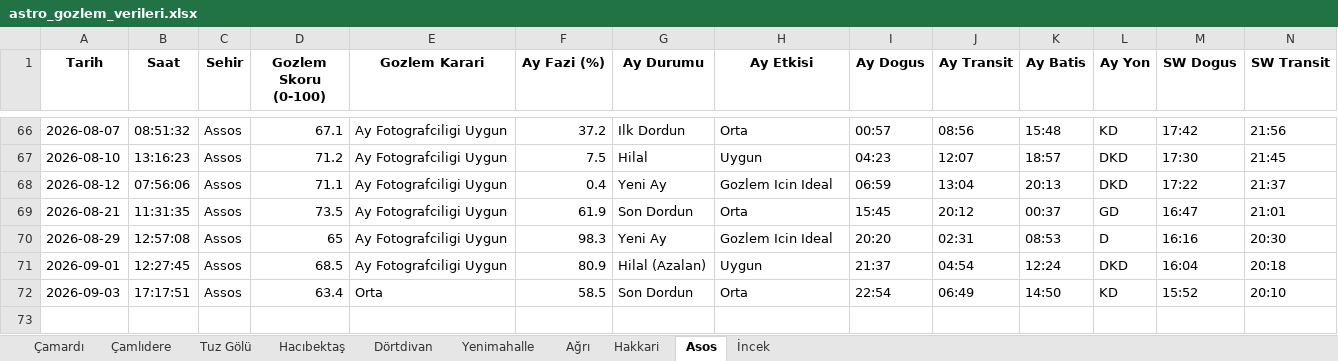
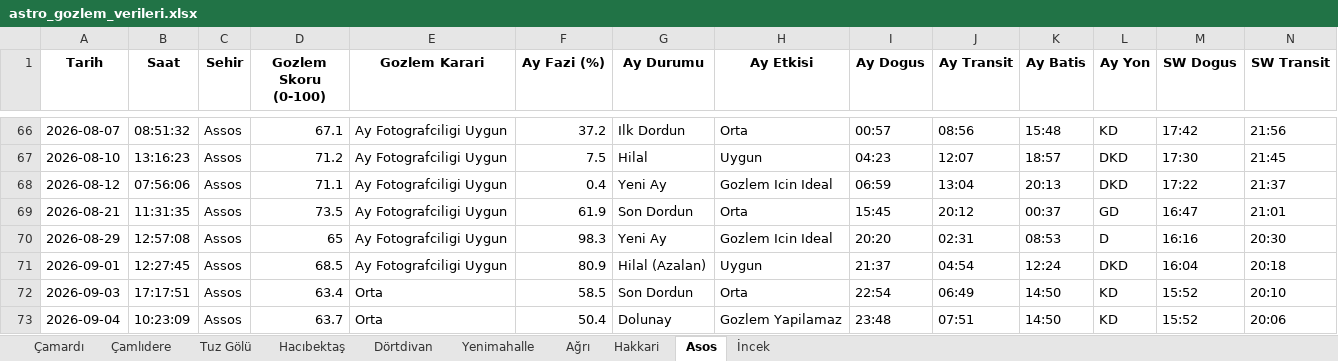
Before and after one commit to muhdogan-max/astro-gozlem, an Excel workbook: HavaTakip/astro_gozlem_verileri.xlsx, sheet Asos, drawn as a sheet; only a part is shown, gaps mark what is left out; values as stored, in another font and other column widths than the file's, no borders; rows hold the shown columns only; the diff names each change by its address in the sheet, - before the commit and + after, or states it on an @@ line.

Commit message:
Otomatik guncelleme: astro_gozlem_verileri.xlsx

```diff
--- a/HavaTakip/astro_gozlem_verileri.xlsx (sheet Asos)
+++ b/HavaTakip/astro_gozlem_verileri.xlsx (sheet Asos)
+row 73: 2026-09-04 | 10:23:09 | Assos | 63.7 | Orta | 50.4 | Dolunay | Gozlem Yapilamaz | 23:48 | 07:51 | 14:50 | KD | 15:52 | 20:06
```
Also changed, not shown: sheet Dörtdivan, sheet İncek, sheet Çamardı, sheet Çamlıdere, sheet Tuz Gölü, sheet Yenimahalle, 3 more sheets.
